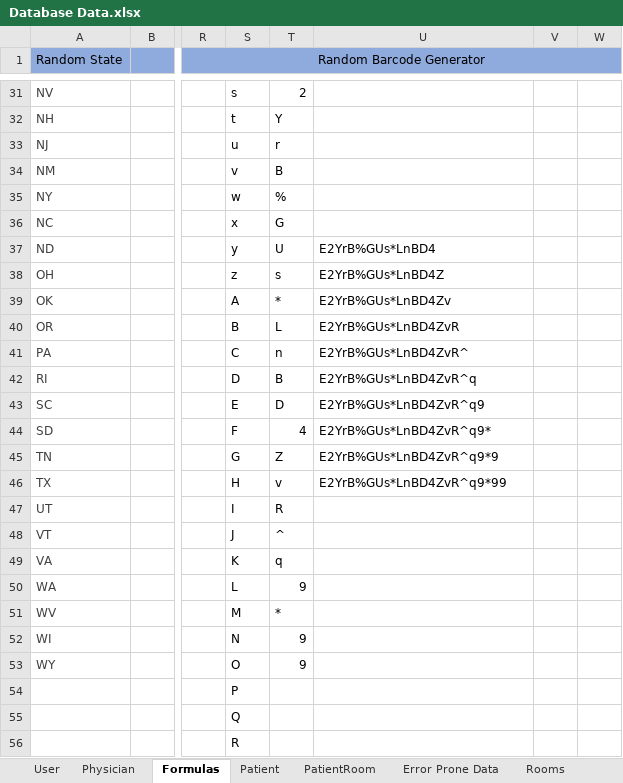
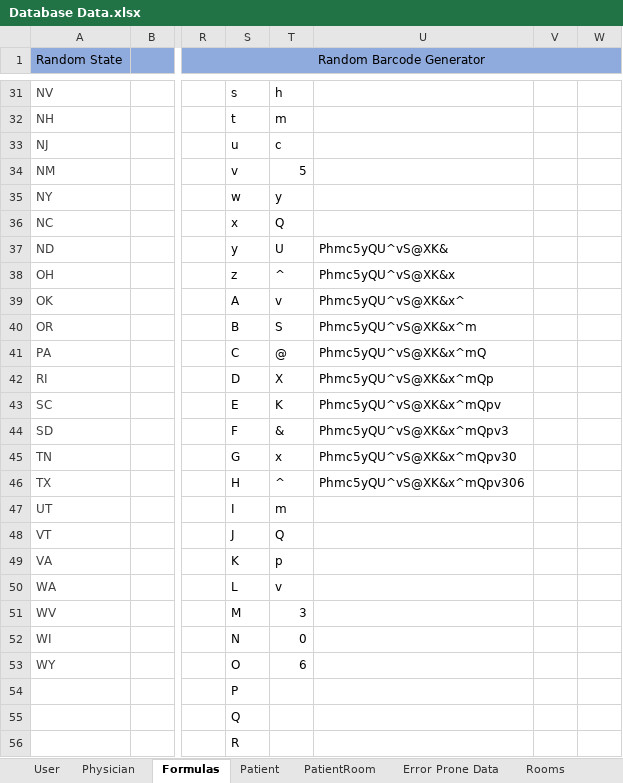
Before and after one commit to atbeasec/CapStoneMedCart_Final, an Excel workbook: Database Data.xlsx, sheet Formulas, drawn as a sheet; only a part is shown, gaps mark what is left out; values as stored, in another font and other column widths than the file's, no borders; the diff covers the shown part only; the diff names each change by its address in the sheet, - before the commit and + after, or states it on an @@ line.

```diff
--- a/Database Data.xlsx (sheet Formulas)
+++ b/Database Data.xlsx (sheet Formulas)
-T31: 2
+T31: h
-T32: Y
+T32: m
-T33: r
+T33: c
-T34: B
+T34: 5
-T35: %
+T35: y
-T36: G
+T36: Q
-U37: E2YrB%GUs*LnBD4
+U37: Phmc5yQU^vS@XK&
-T38: s
+T38: ^
-U38: E2YrB%GUs*LnBD4Z
+U38: Phmc5yQU^vS@XK&x
-T39: *
+T39: v
-U39: E2YrB%GUs*LnBD4Zv
+U39: Phmc5yQU^vS@XK&x^
-T40: L
+T40: S
-U40: E2YrB%GUs*LnBD4ZvR
+U40: Phmc5yQU^vS@XK&x^m
-T41: n
+T41: @
-U41: E2YrB%GUs*LnBD4ZvR^
+U41: Phmc5yQU^vS@XK&x^mQ
-T42: B
+T42: X
-U42: E2YrB%GUs*LnBD4ZvR^q
+U42: Phmc5yQU^vS@XK&x^mQp
-T43: D
+T43: K
-U43: E2YrB%GUs*LnBD4ZvR^q9
+U43: Phmc5yQU^vS@XK&x^mQpv
-T44: 4
+T44: &
-U44: E2YrB%GUs*LnBD4ZvR^q9*
+U44: Phmc5yQU^vS@XK&x^mQpv3
-T45: Z
+T45: x
-U45: E2YrB%GUs*LnBD4ZvR^q9*9
+U45: Phmc5yQU^vS@XK&x^mQpv30
-T46: v
+T46: ^
-U46: E2YrB%GUs*LnBD4ZvR^q9*99
+U46: Phmc5yQU^vS@XK&x^mQpv306
-T47: R
+T47: m
-T48: ^
+T48: Q
-T49: q
+T49: p
-T50: 9
+T50: v
-T51: *
+T51: 3
-T52: 9
+T52: 0
-T53: 9
+T53: 6
```
Also changed, not shown: 2 added rows, 2 removed rows and 37 edited cells elsewhere in this sheet, other sheet tabs, 1 other file.
